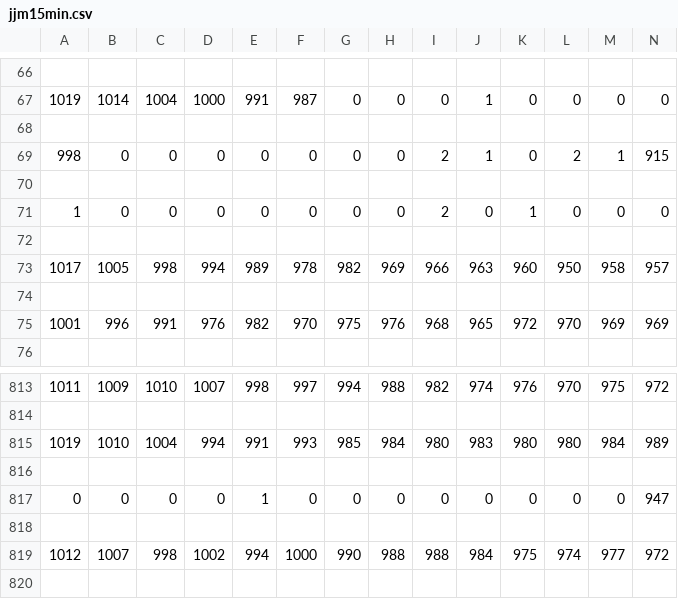
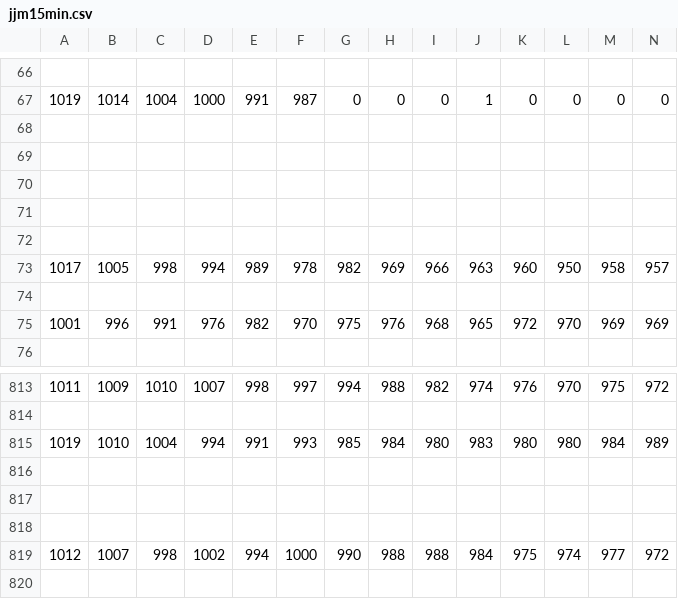
Before and after one commit to Futuremine97/HKproject, a CSV file: jjm15min.csv, drawn as a sheet; only a part is shown, gaps mark what is left out; rows hold the shown columns only; the diff names each change by its address in the sheet, - before the commit and + after, or states it on an @@ line.

```diff
--- a/jjm15min.csv
+++ b/jjm15min.csv
-row 69: 998 | 0 | 0 | 0 | 0 | 0 | 0 | 0 | 2 | 1 | 0 | 2 | 1 | 915
+row 69: (empty)
-row 71: 1 | 0 | 0 | 0 | 0 | 0 | 0 | 0 | 2 | 0 | 1 | 0 | 0 | 0
+row 71: (empty)
-row 817: 0 | 0 | 0 | 0 | 1 | 0 | 0 | 0 | 0 | 0 | 0 | 0 | 0 | 947
+row 817: (empty)
```
Also changed, not shown: hongdaen1.csv, 1 other file.
